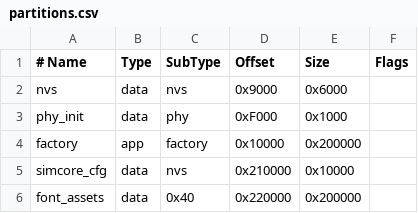
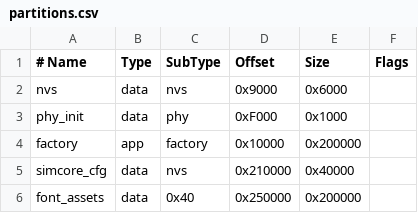
Before and after one commit to Pitrig/pitrig, a CSV file: firmware/partitions.csv, drawn as a sheet.

```diff
--- a/firmware/partitions.csv
+++ b/firmware/partitions.csv
@@ -4,3 +4,3 @@ phy_init,     data, phy,     0xF000,   0x1000,
 factory,      app,  factory, 0x10000,  0x200000,
-simcore_cfg,  data, nvs,     0x210000, 0x10000,
-font_assets,  data, 0x40,    0x220000, 0x200000,
+simcore_cfg,  data, nvs,     0x210000, 0x40000,
+font_assets,  data, 0x40,    0x250000, 0x200000,
```
Also changed, not shown: 18 other files.
